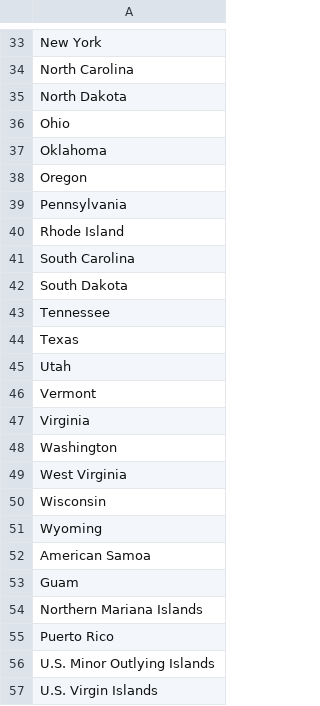
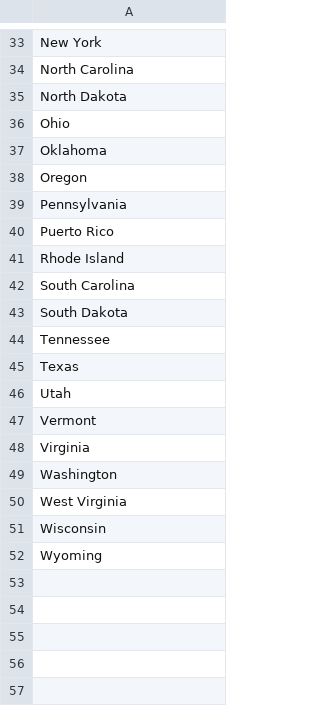
Before and after one commit to k5cents/usa, a CSV file: data-raw/state-name.csv, drawn as a sheet; only a part is shown, gaps mark what is left out.

```diff
--- a/data-raw/state-name.csv
+++ b/data-raw/state-name.csv
@@ -39,2 +39,3 @@ Oregon
 Pennsylvania
+Puerto Rico
 Rhode Island
@@ -51,7 +52 @@ Wisconsin
 Wyoming
-American Samoa
-Guam
-Northern Mariana Islands
-Puerto Rico
-U.S. Minor Outlying Islands
-U.S. Virgin Islands
```
Also changed, not shown: data-raw/state-abb.csv, data-raw/state-area.csv, 22 other files.
